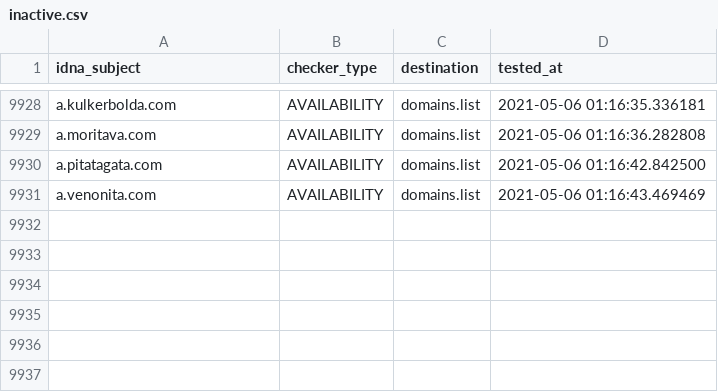
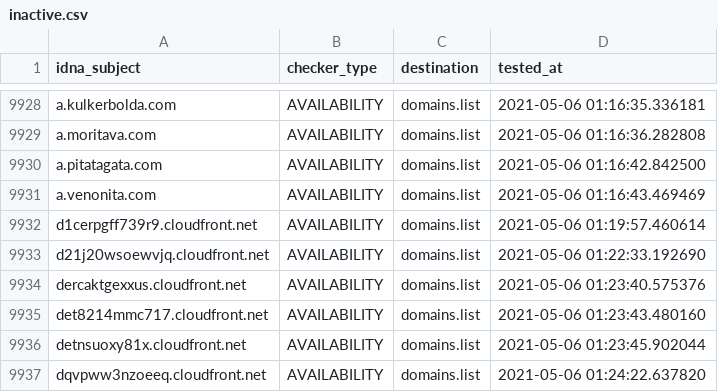
Before and after one commit to Ultimate-Hosts-Blacklist/smed79_blacklist, a CSV file: .pyfunceble/inactive.csv, drawn as a sheet; only a part is shown, gaps mark what is left out.

```diff
--- a/.pyfunceble/inactive.csv
+++ b/.pyfunceble/inactive.csv
@@ -9931 +9931,7 @@ a.pitatagata.com,AVAILABILITY,domains.list,2021-05-06 01:16:42.842500
 a.venonita.com,AVAILABILITY,domains.list,2021-05-06 01:16:43.469469
+d1cerpgff739r9.cloudfront.net,AVAILABILITY,domains.list,2021-05-06 01:19:57.460614
+d21j20wsoewvjq.cloudfront.net,AVAILABILITY,domains.list,2021-05-06 01:22:33.192690
+dercaktgexxus.cloudfront.net,AVAILABILITY,domains.list,2021-05-06 01:23:40.575376
+det8214mmc717.cloudfront.net,AVAILABILITY,domains.list,2021-05-06 01:23:43.480160
+detnsuoxy81x.cloudfront.net,AVAILABILITY,domains.list,2021-05-06 01:23:45.902044
+dqvpww3nzoeeq.cloudfront.net,AVAILABILITY,domains.list,2021-05-06 01:24:22.637820
```
Also changed, not shown: output/domains.list/continue.csv, 10 other files.
